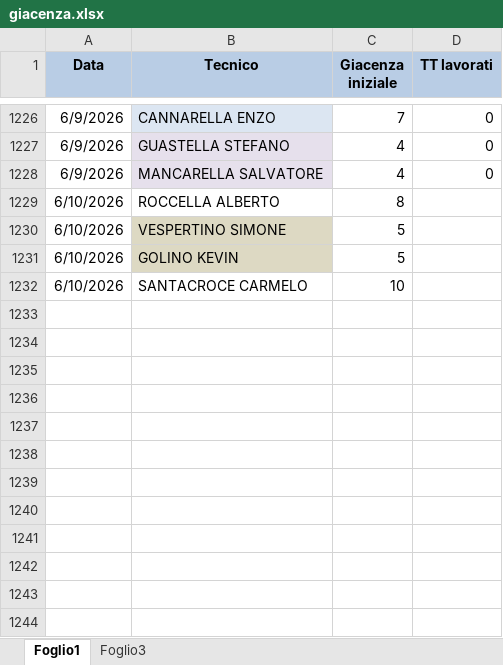
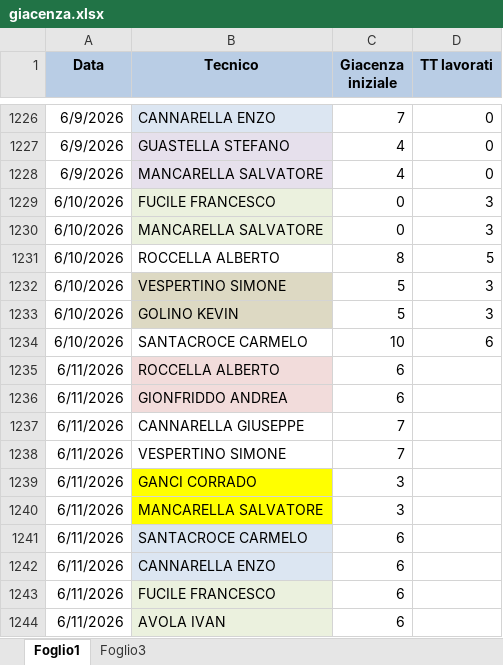
Before and after one commit to lbianco11197/Avanzamento-Impulsiva-v2, an Excel workbook: giacenza.xlsx, sheet Foglio1, drawn as a sheet; only a part is shown, gaps mark what is left out; values as stored, in another font and other column widths than the file's, no borders; addresses are those after the commit; the diff names each change by its address in the sheet, - before the commit and + after, or states it on an @@ line.

Commit message:
Aggiornato giacenza.xlsx da lbianco via Streamlit

```diff
--- a/giacenza.xlsx (sheet Foglio1)
+++ b/giacenza.xlsx (sheet Foglio1)
+row 1229: 6/10/2026 | FUCILE FRANCESCO | 0 | 3
+row 1230: 6/10/2026 | MANCARELLA SALVATORE | 0 | 3
-D1231 (TT lavorati): (empty)
+D1231 (TT lavorati): 5
-D1232:D1233 (TT lavorati): (empty)
+D1232:D1233 (TT lavorati): 3
-D1234 (TT lavorati): (empty)
+D1234 (TT lavorati): 6
+row 1235: 6/11/2026 | ROCCELLA ALBERTO | 6
+row 1236: 6/11/2026 | GIONFRIDDO ANDREA | 6
+row 1237: 6/11/2026 | CANNARELLA GIUSEPPE | 7
+row 1238: 6/11/2026 | VESPERTINO SIMONE | 7
+row 1239: 6/11/2026 | GANCI CORRADO | 3
+row 1240: 6/11/2026 | MANCARELLA SALVATORE | 3
+row 1241: 6/11/2026 | SANTACROCE CARMELO | 6
+row 1242: 6/11/2026 | CANNARELLA ENZO | 6
+row 1243: 6/11/2026 | FUCILE FRANCESCO | 6
+row 1244: 6/11/2026 | AVOLA IVAN | 6
```
